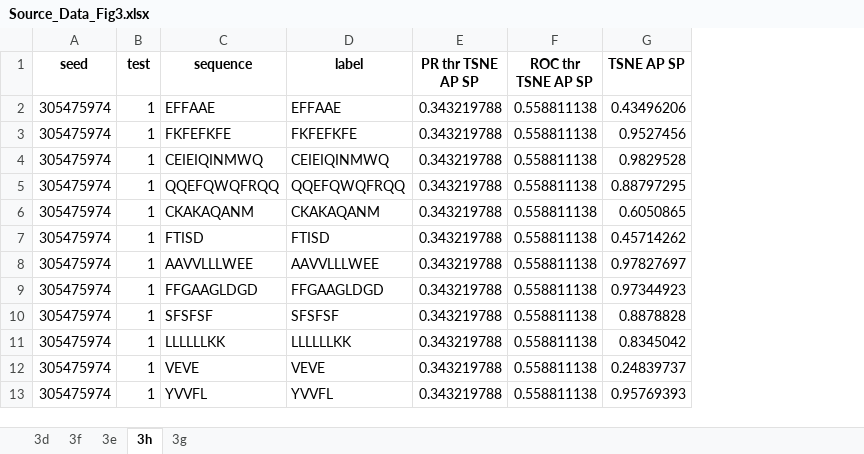
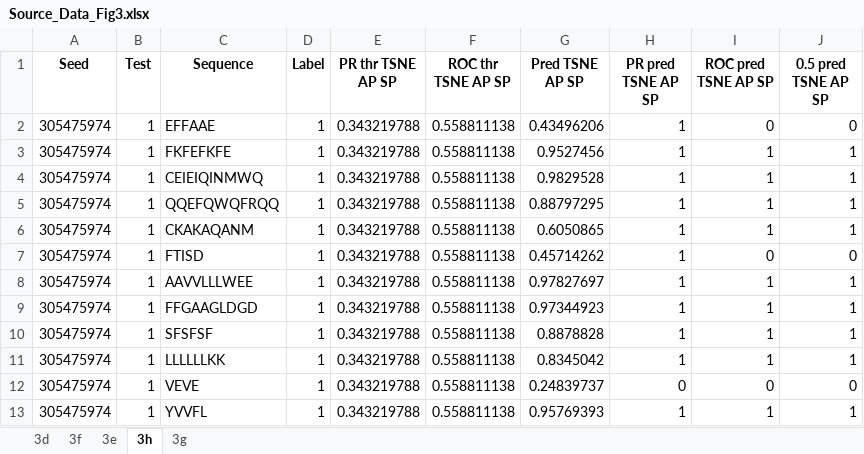
Before and after one commit to LucijaZuzic/DeShPet_SelfAssembly2, an Excel workbook: code/Source_Data_Fig3.xlsx, sheet 3h, drawn as a sheet; only a part is shown; values as stored, in another font and other column widths than the file's, no borders; removed rows and columns are numbered as before the commit, all else as after; the diff names each change by its address in the sheet, - before the commit and + after, or states it on an @@ line.

```diff
--- a/code/Source_Data_Fig3.xlsx (sheet 3h)
+++ b/code/Source_Data_Fig3.xlsx (sheet 3h)
-column D (label), rows 2-13: EFFAAE | FKFEFKFE | CEIEIQINMWQ | QQEFQWQFRQQ | CKAKAQANM | FTISD | AAVVLLLWEE | FFGAAGLDGD | SFSFSF | LLLLLLKK | VEVE | YVVFL
+column D (Label), rows 2-13: all 1
+column H (PR pred TSNE AP SP), rows 2-13: 1 | 1 | 1 | 1 | 1 | 1 | 1 | 1 | 1 | 1 | 0 | 1
+column I (ROC pred TSNE AP SP), rows 2-13: 0 | 1 | 1 | 1 | 1 | 0 | 1 | 1 | 1 | 1 | 0 | 1
+column J (0.5 pred TSNE AP SP), rows 2-13: 0 | 1 | 1 | 1 | 1 | 0 | 1 | 1 | 1 | 1 | 0 | 1
-A1: seed
+A1: Seed
-B1: test
+B1: Test
-C1: sequence
+C1: Sequence
-G1: TSNE AP SP
+G1: Pred TSNE AP SP
```
Also changed, not shown: sheet 3g, sheet 3f, sheet 3e, sheet 3d, 30 other files.
